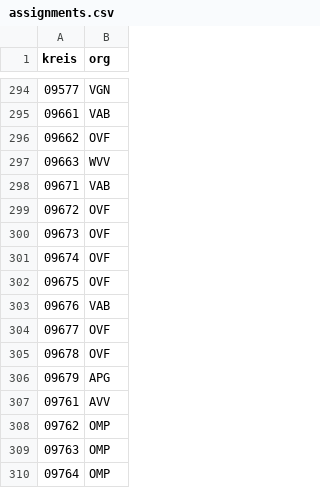
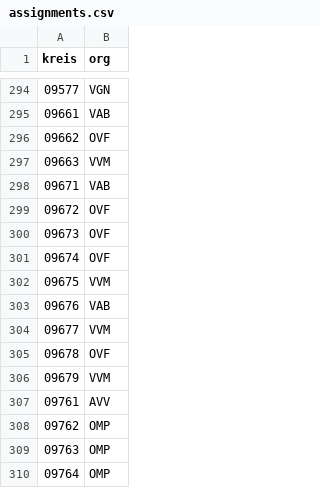
Before and after one commit to highsource/verbundkarte, a CSV file: data/assignments.csv, drawn as a sheet; only a part is shown, gaps mark what is left out.

```diff
--- a/data/assignments.csv
+++ b/data/assignments.csv
@@ -296,3 +296,3 @@ kreis,org
 09662,OVF
-09663,WVV
+09663,VVM
 09671,VAB
@@ -301,7 +301,7 @@ kreis,org
 09674,OVF
-09675,OVF
+09675,VVM
 09676,VAB
-09677,OVF
+09677,VVM
 09678,OVF
-09679,APG
+09679,VVM
 09761,AVV
```
Also changed, not shown: data/authorities.csv.
